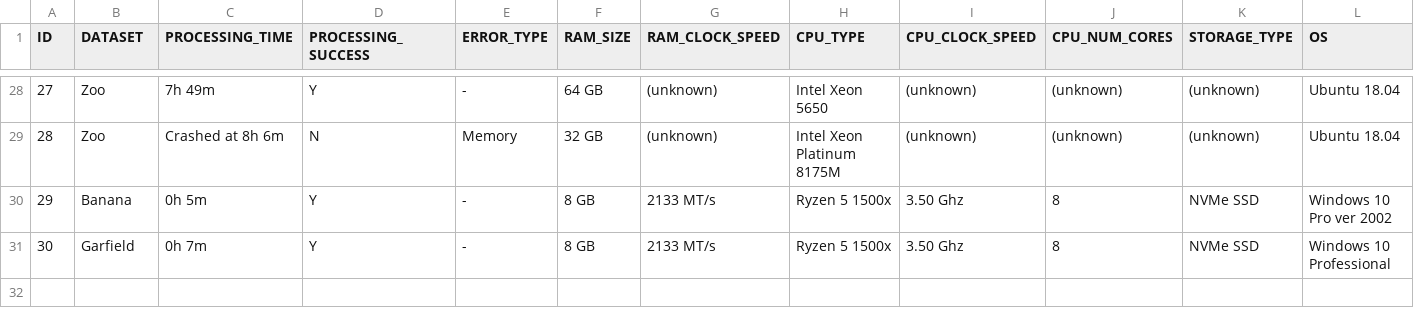
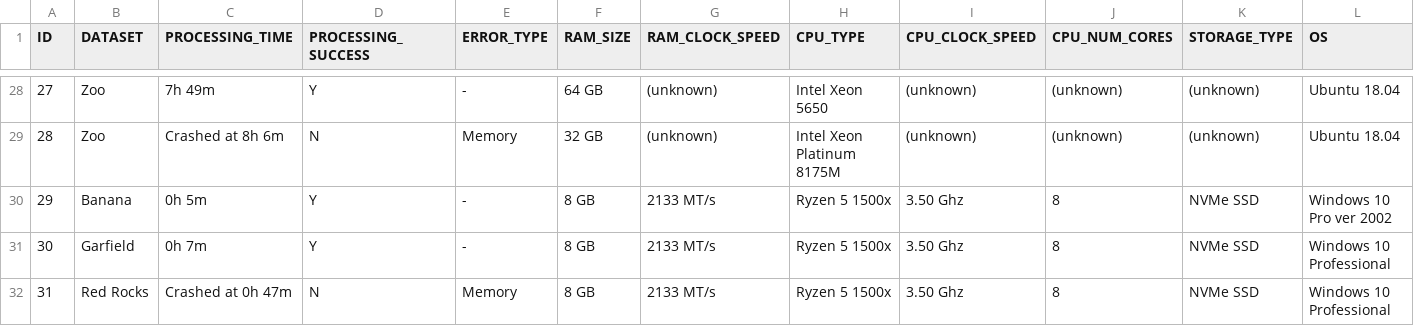
Before and after one commit to OpenDroneMap/odm-benchmarks, a CSV file: data/benchmarks.csv, drawn as a sheet; only a part is shown, gaps mark what is left out; rows hold the shown columns only; the diff names each change by its address in the sheet, - before the commit and + after, or states it on an @@ line.

Commit message:
Update benchmarks.csv

```diff
--- a/data/benchmarks.csv
+++ b/data/benchmarks.csv
+row 32: 31 | Red Rocks | Crashed at 0h 47m | N | Memory | 8 GB | 2133 MT/s | Ryzen 5 1500x | 3.50 Ghz | 8 | NVMe SSD | Windows 10 Professional
```
